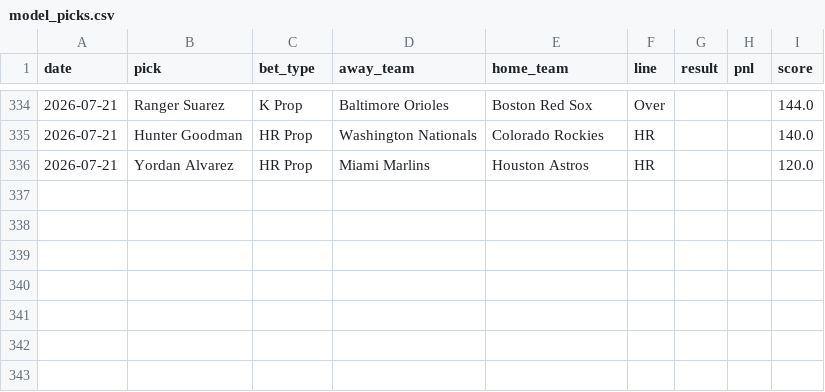
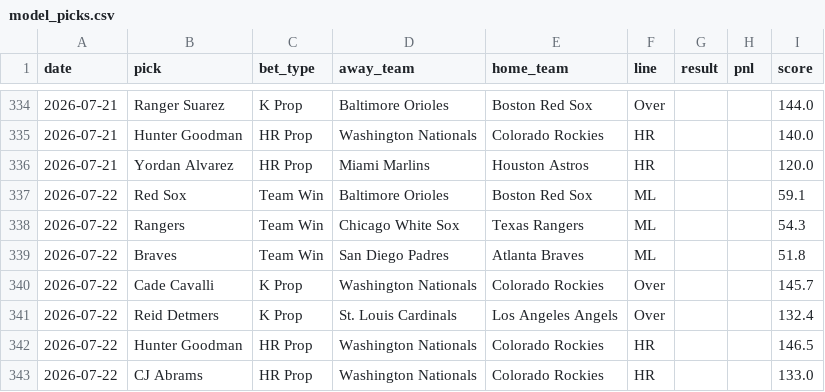
Before and after one commit to HitByOne/mlb-dashboard, a CSV file: data/model_picks.csv, drawn as a sheet; only a part is shown, gaps mark what is left out.

```diff
--- a/data/model_picks.csv
+++ b/data/model_picks.csv
@@ -336 +336,8 @@ date,pick,bet_type,away_team,home_team,line,result,pnl,score
 2026-07-21,Yordan Alvarez,HR Prop,Miami Marlins,Houston Astros,HR,,,120.0
+2026-07-22,Red Sox,Team Win,Baltimore Orioles,Boston Red Sox,ML,,,59.1
+2026-07-22,Rangers,Team Win,Chicago White Sox,Texas Rangers,ML,,,54.3
+2026-07-22,Braves,Team Win,San Diego Padres,Atlanta Braves,ML,,,51.8
+2026-07-22,Cade Cavalli,K Prop,Washington Nationals,Colorado Rockies,Over,,,145.7
+2026-07-22,Reid Detmers,K Prop,St. Louis Cardinals,Los Angeles Angels,Over,,,132.4
+2026-07-22,Hunter Goodman,HR Prop,Washington Nationals,Colorado Rockies,HR,,,146.5
+2026-07-22,CJ Abrams,HR Prop,Washington Nationals,Colorado Rockies,HR,,,133.0
```
Also changed, not shown: data/matchups.csv, data/pitcher_stats.csv, 15 other files.
